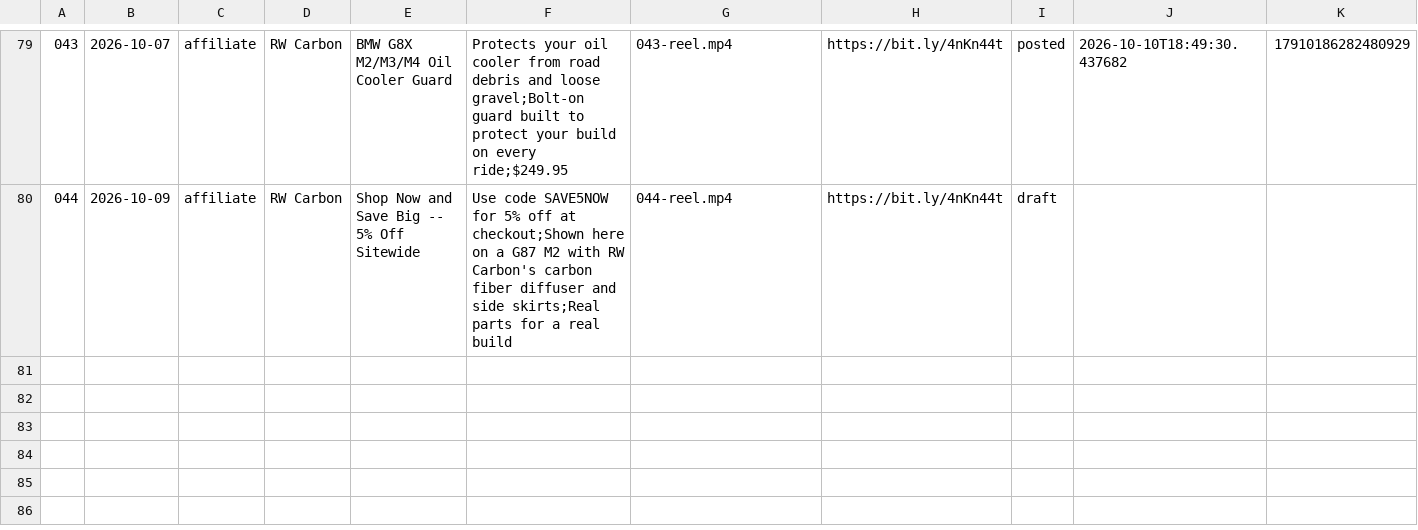
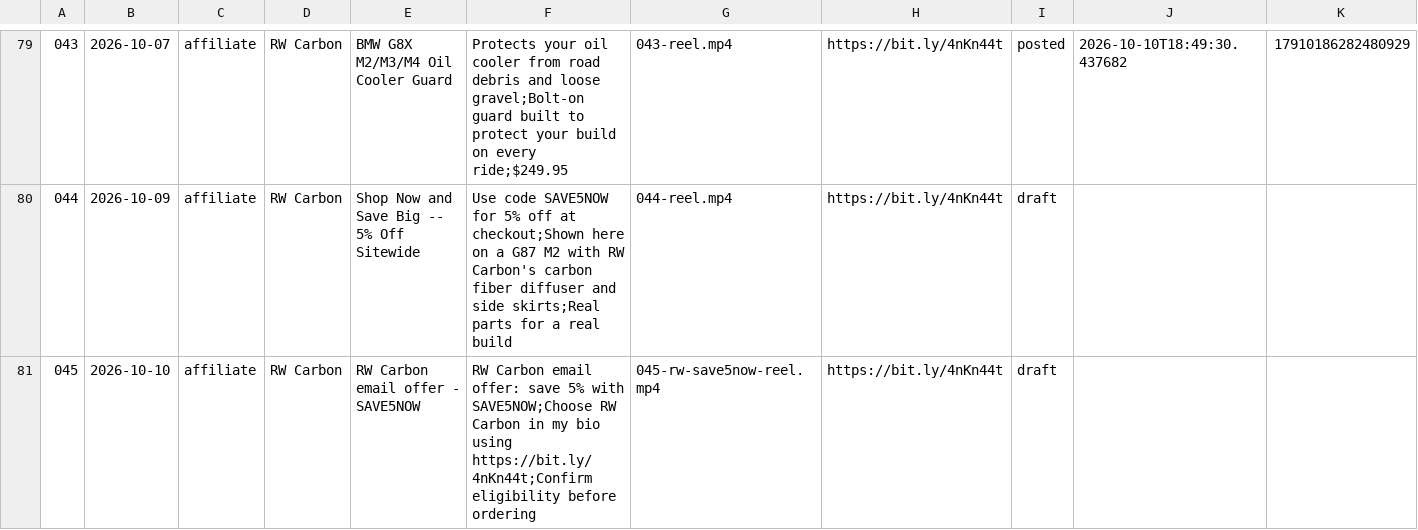
Before and after one commit to apasil03/rgvm8, a CSV file: content/queue.csv, drawn as a sheet; only a part is shown, gaps mark what is left out; rows hold the shown columns only; the diff names each change by its address in the sheet, - before the commit and + after, or states it on an @@ line.

Commit message:
Stage approved RW Carbon offer as draft [skip ci]

```diff
--- a/content/queue.csv
+++ b/content/queue.csv
+row 81: 045 | 2026-10-10 | affiliate | RW Carbon | RW Carbon email offer - SAVE5NOW | RW Carbon email offer: save 5% with SAVE5NOW;Choose RW Carbon in my bio using https://bit.ly/4nKn44t;Confirm eligibility before ordering | 045-rw-save5now-reel.mp4 | https://bit.ly/4nKn44t | draft
```
